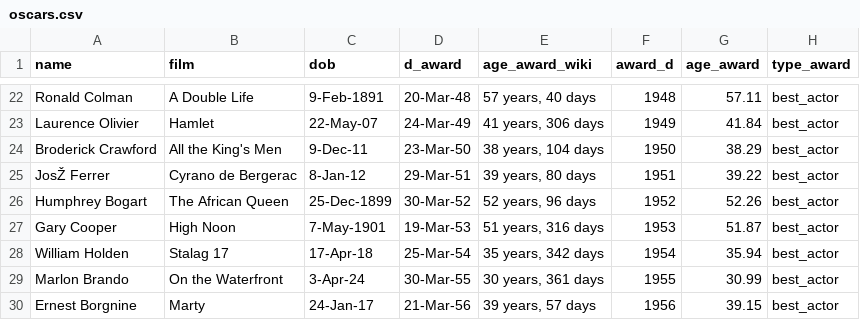
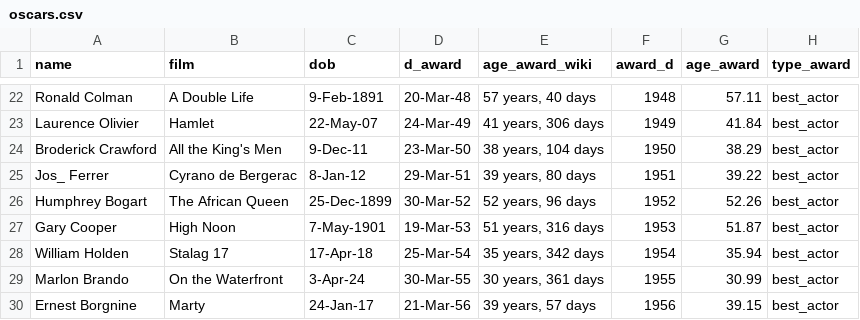
Before and after one commit to julianay/oscars, a CSV file: data/oscars.csv, drawn as a sheet; only a part is shown, gaps mark what is left out; the diff names each change by its address in the sheet, - before the commit and + after, or states it on an @@ line.

```diff
--- a/data/oscars.csv
+++ b/data/oscars.csv
-A25 (name): JosŽ Ferrer
+A25 (name): Jos_ Ferrer
```
Also changed, not shown: 4 other files.
